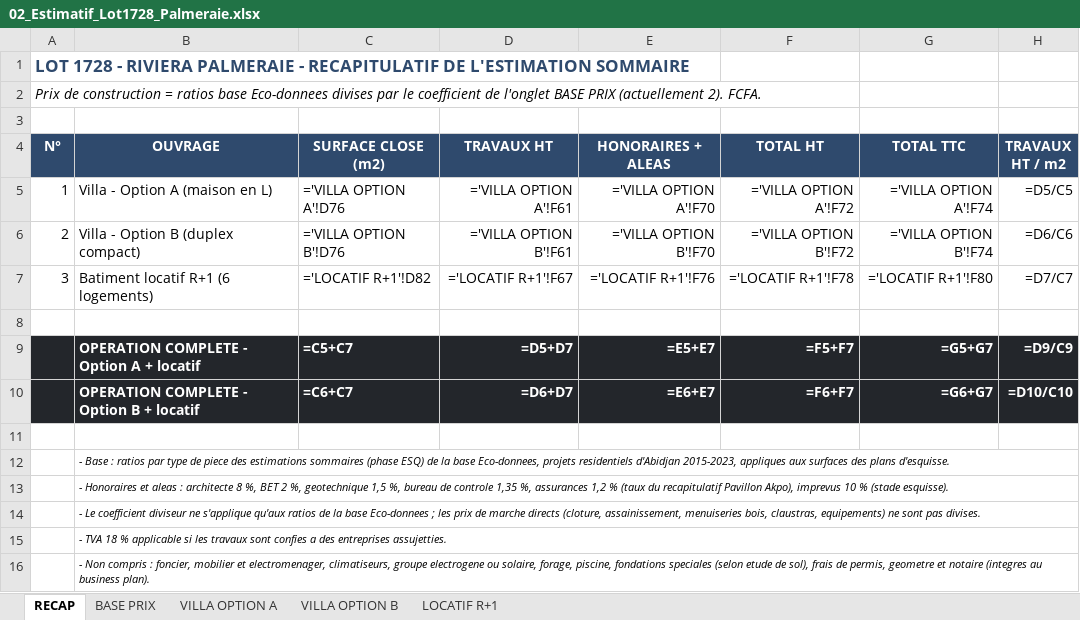
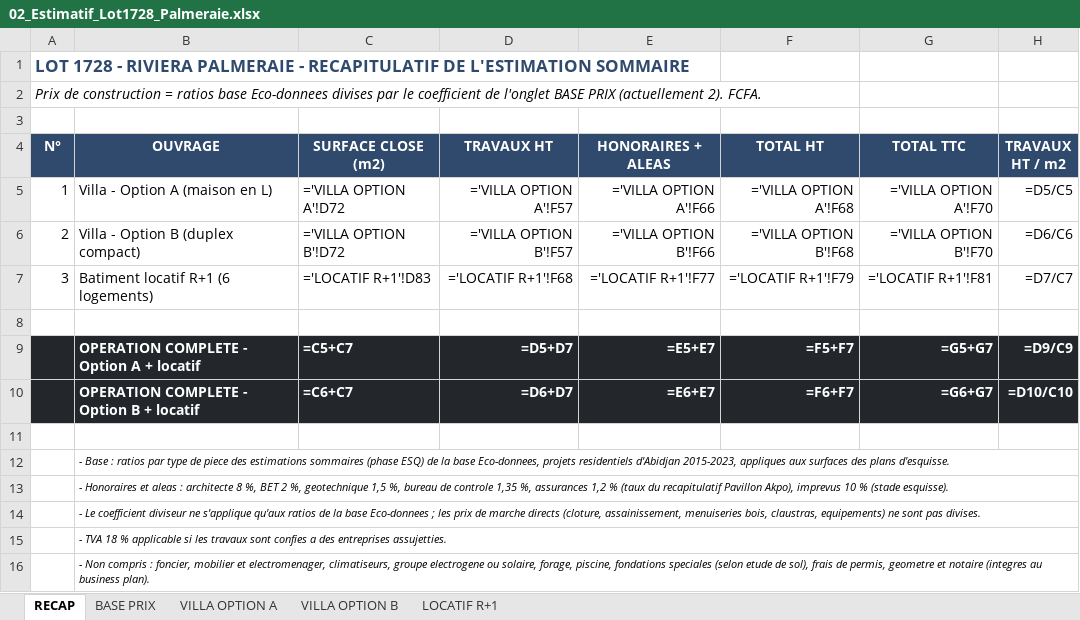
Before and after one commit to jeemake/3431, an Excel workbook: projets/palmeraie-lot1728/out/02_Estimatif_Lot1728_Palmeraie.xlsx, sheet RECAP, drawn as a sheet; values as stored, in another font and other column widths than the file's, no borders; formulas without a stored value are shown as written; the diff names each change by its address in the sheet, - before the commit and + after, or states it on an @@ line.

```diff
--- a/projets/palmeraie-lot1728/out/02_Estimatif_Lot1728_Palmeraie.xlsx (sheet RECAP)
+++ b/projets/palmeraie-lot1728/out/02_Estimatif_Lot1728_Palmeraie.xlsx (sheet RECAP)
-C5 (SURFACE CLOSE (m2)): ='VILLA OPTION A'!D76
+C5 (SURFACE CLOSE (m2)): ='VILLA OPTION A'!D72
-D5 (TRAVAUX HT): ='VILLA OPTION A'!F61
+D5 (TRAVAUX HT): ='VILLA OPTION A'!F57
-E5 (HONORAIRES + ALEAS): ='VILLA OPTION A'!F70
+E5 (HONORAIRES + ALEAS): ='VILLA OPTION A'!F66
-F5 (TOTAL HT): ='VILLA OPTION A'!F72
+F5 (TOTAL HT): ='VILLA OPTION A'!F68
-G5 (TOTAL TTC): ='VILLA OPTION A'!F74
+G5 (TOTAL TTC): ='VILLA OPTION A'!F70
-C6 (SURFACE CLOSE (m2)): ='VILLA OPTION B'!D76
+C6 (SURFACE CLOSE (m2)): ='VILLA OPTION B'!D72
-D6 (TRAVAUX HT): ='VILLA OPTION B'!F61
+D6 (TRAVAUX HT): ='VILLA OPTION B'!F57
-E6 (HONORAIRES + ALEAS): ='VILLA OPTION B'!F70
+E6 (HONORAIRES + ALEAS): ='VILLA OPTION B'!F66
-F6 (TOTAL HT): ='VILLA OPTION B'!F72
+F6 (TOTAL HT): ='VILLA OPTION B'!F68
-G6 (TOTAL TTC): ='VILLA OPTION B'!F74
+G6 (TOTAL TTC): ='VILLA OPTION B'!F70
-C7 (SURFACE CLOSE (m2)): ='LOCATIF R+1'!D82
+C7 (SURFACE CLOSE (m2)): ='LOCATIF R+1'!D83
-D7 (TRAVAUX HT): ='LOCATIF R+1'!F67
+D7 (TRAVAUX HT): ='LOCATIF R+1'!F68
-E7 (HONORAIRES + ALEAS): ='LOCATIF R+1'!F76
+E7 (HONORAIRES + ALEAS): ='LOCATIF R+1'!F77
-F7 (TOTAL HT): ='LOCATIF R+1'!F78
+F7 (TOTAL HT): ='LOCATIF R+1'!F79
-G7 (TOTAL TTC): ='LOCATIF R+1'!F80
+G7 (TOTAL TTC): ='LOCATIF R+1'!F81
```
Also changed, not shown: sheet VILLA OPTION A, sheet VILLA OPTION B, sheet LOCATIF R+1, sheet BASE PRIX, projets/palmeraie-lot1728/out/03_Business_Plan_Lot1728_Palmeraie.xlsx, 28 other files.
